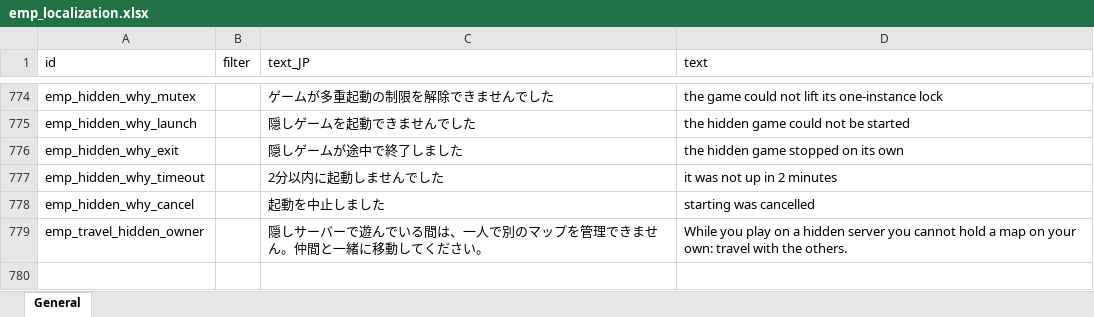
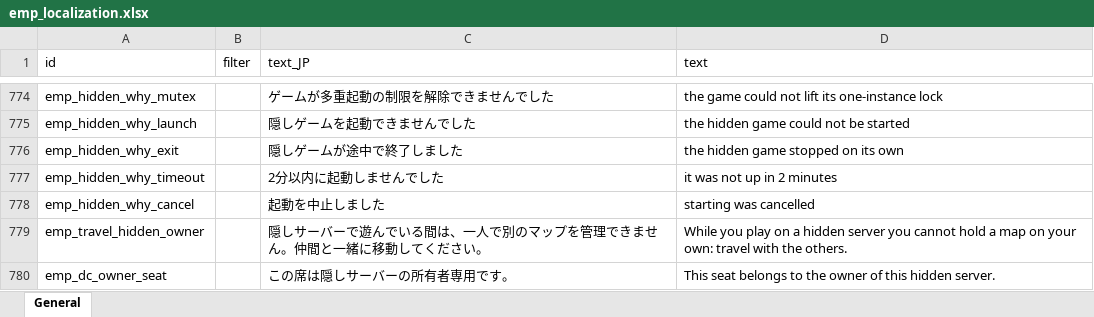
Before and after one commit to jeanfreger/elin-together-independence, an Excel workbook: package/LangMod/EN/emp_localization.xlsx, sheet General, drawn as a sheet; only a part is shown, gaps mark what is left out; values as stored, in another font and other column widths than the file's, no borders; the diff names each change by its address in the sheet, - before the commit and + after, or states it on an @@ line.

```diff
--- a/package/LangMod/EN/emp_localization.xlsx (sheet General)
+++ b/package/LangMod/EN/emp_localization.xlsx (sheet General)
+row 780: emp_dc_owner_seat |  | この席は隠しサーバーの所有者専用です。 | This seat belongs to the owner of this hidden server.
```
Also changed, not shown: 16 other files.
